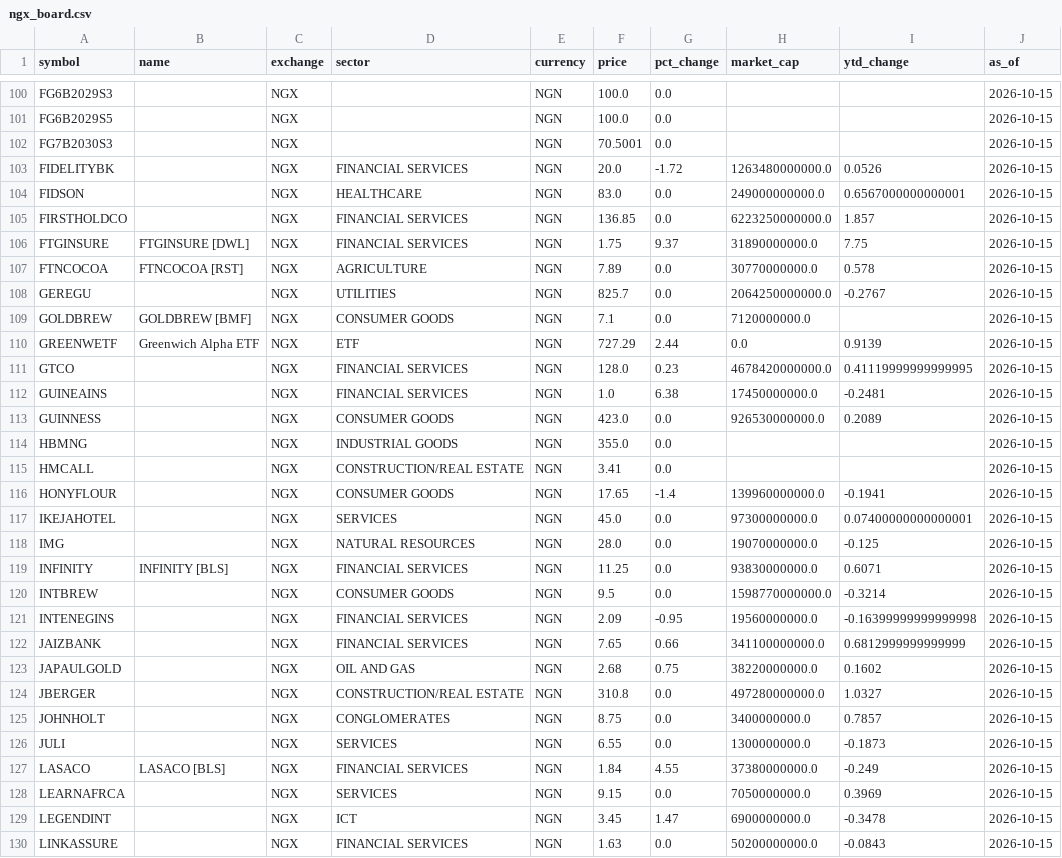
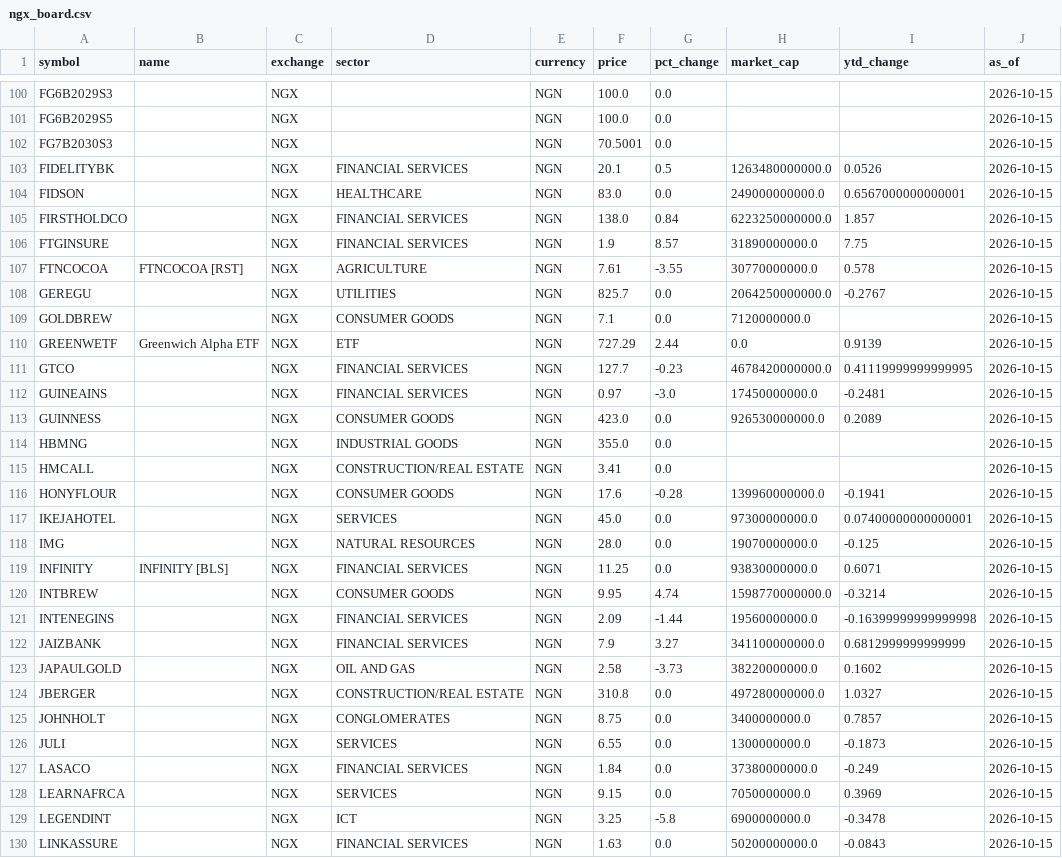
Before and after one commit to samebimo10-cpu/Stock-, a CSV file: data/cache/ngx_board.csv, drawn as a sheet; only a part is shown, gaps mark what is left out; the diff covers the shown part only.

```diff
--- a/data/cache/ngx_board.csv
+++ b/data/cache/ngx_board.csv
@@ -102,12 +102,12 @@ FG6B2029S5,,NGX,,NGN,100.0,0.0,,,2026-10-15
 FG7B2030S3,,NGX,,NGN,70.5001,0.0,,,2026-10-15
-FIDELITYBK,,NGX,FINANCIAL SERVICES,NGN,20.0,-1.72,1263480000000.0,0.0526,2026-10-15
+FIDELITYBK,,NGX,FINANCIAL SERVICES,NGN,20.1,0.5,1263480000000.0,0.0526,2026-10-15
 FIDSON,,NGX,HEALTHCARE,NGN,83.0,0.0,249000000000.0,0.6567000000000001,2026-10-15
-FIRSTHOLDCO,,NGX,FINANCIAL SERVICES,NGN,136.85,0.0,6223250000000.0,1.857,2026-10-15
-FTGINSURE,FTGINSURE [DWL],NGX,FINANCIAL SERVICES,NGN,1.75,9.37,31890000000.0,7.75,2026-10-15
-FTNCOCOA,FTNCOCOA [RST],NGX,AGRICULTURE,NGN,7.89,0.0,30770000000.0,0.578,2026-10-15
+FIRSTHOLDCO,,NGX,FINANCIAL SERVICES,NGN,138.0,0.84,6223250000000.0,1.857,2026-10-15
+FTGINSURE,,NGX,FINANCIAL SERVICES,NGN,1.9,8.57,31890000000.0,7.75,2026-10-15
+FTNCOCOA,FTNCOCOA [RST],NGX,AGRICULTURE,NGN,7.61,-3.55,30770000000.0,0.578,2026-10-15
 GEREGU,,NGX,UTILITIES,NGN,825.7,0.0,2064250000000.0,-0.2767,2026-10-15
-GOLDBREW,GOLDBREW [BMF],NGX,CONSUMER GOODS,NGN,7.1,0.0,7120000000.0,,2026-10-15
+GOLDBREW,,NGX,CONSUMER GOODS,NGN,7.1,0.0,7120000000.0,,2026-10-15
 GREENWETF,Greenwich Alpha ETF,NGX,ETF,NGN,727.29,2.44,0.0,0.9139,2026-10-15
-GTCO,,NGX,FINANCIAL SERVICES,NGN,128.0,0.23,4678420000000.0,0.41119999999999995,2026-10-15
-GUINEAINS,,NGX,FINANCIAL SERVICES,NGN,1.0,6.38,17450000000.0,-0.2481,2026-10-15
+GTCO,,NGX,FINANCIAL SERVICES,NGN,127.7,-0.23,4678420000000.0,0.41119999999999995,2026-10-15
+GUINEAINS,,NGX,FINANCIAL SERVICES,NGN,0.97,-3.0,17450000000.0,-0.2481,2026-10-15
 GUINNESS,,NGX,CONSUMER GOODS,NGN,423.0,0.0,926530000000.0,0.2089,2026-10-15
@@ -115,3 +115,3 @@ HBMNG,,NGX,INDUSTRIAL GOODS,NGN,355.0,0.0,,,2026-10-15
 HMCALL,,NGX,CONSTRUCTION/REAL ESTATE,NGN,3.41,0.0,,,2026-10-15
-HONYFLOUR,,NGX,CONSUMER GOODS,NGN,17.65,-1.4,139960000000.0,-0.1941,2026-10-15
+HONYFLOUR,,NGX,CONSUMER GOODS,NGN,17.6,-0.28,139960000000.0,-0.1941,2026-10-15
 IKEJAHOTEL,,NGX,SERVICES,NGN,45.0,0.0,97300000000.0,0.07400000000000001,2026-10-15
@@ -119,6 +119,6 @@ IMG,,NGX,NATURAL RESOURCES,NGN,28.0,0.0,19070000000.0,-0.125,2026-10-15
 INFINITY,INFINITY [BLS],NGX,FINANCIAL SERVICES,NGN,11.25,0.0,93830000000.0,0.6071,2026-10-15
-INTBREW,,NGX,CONSUMER GOODS,NGN,9.5,0.0,1598770000000.0,-0.3214,2026-10-15
-INTENEGINS,,NGX,FINANCIAL SERVICES,NGN,2.09,-0.95,19560000000.0,-0.16399999999999998,2026-10-15
-JAIZBANK,,NGX,FINANCIAL SERVICES,NGN,7.65,0.66,341100000000.0,0.6812999999999999,2026-10-15
-JAPAULGOLD,,NGX,OIL AND GAS,NGN,2.68,0.75,38220000000.0,0.1602,2026-10-15
+INTBREW,,NGX,CONSUMER GOODS,NGN,9.95,4.74,1598770000000.0,-0.3214,2026-10-15
+INTENEGINS,,NGX,FINANCIAL SERVICES,NGN,2.09,-1.44,19560000000.0,-0.16399999999999998,2026-10-15
+JAIZBANK,,NGX,FINANCIAL SERVICES,NGN,7.9,3.27,341100000000.0,0.6812999999999999,2026-10-15
+JAPAULGOLD,,NGX,OIL AND GAS,NGN,2.58,-3.73,38220000000.0,0.1602,2026-10-15
 JBERGER,,NGX,CONSTRUCTION/REAL ESTATE,NGN,310.8,0.0,497280000000.0,1.0327,2026-10-15
@@ -126,5 +126,5 @@ JOHNHOLT,,NGX,CONGLOMERATES,NGN,8.75,0.0,3400000000.0,0.7857,2026-10-15
 JULI,,NGX,SERVICES,NGN,6.55,0.0,1300000000.0,-0.1873,2026-10-15
-LASACO,LASACO [BLS],NGX,FINANCIAL SERVICES,NGN,1.84,4.55,37380000000.0,-0.249,2026-10-15
+LASACO,,NGX,FINANCIAL SERVICES,NGN,1.84,0.0,37380000000.0,-0.249,2026-10-15
 LEARNAFRCA,,NGX,SERVICES,NGN,9.15,0.0,7050000000.0,0.3969,2026-10-15
-LEGENDINT,,NGX,ICT,NGN,3.45,1.47,6900000000.0,-0.3478,2026-10-15
+LEGENDINT,,NGX,ICT,NGN,3.25,-5.8,6900000000.0,-0.3478,2026-10-15
 LINKASSURE,,NGX,FINANCIAL SERVICES,NGN,1.63,0.0,50200000000.0,-0.0843,2026-10-15
```
Also changed, not shown: 101 edited cells elsewhere in this file, data/cache/ngx_history.csv, data/cache/ngx_prices.csv, 8 other files.
